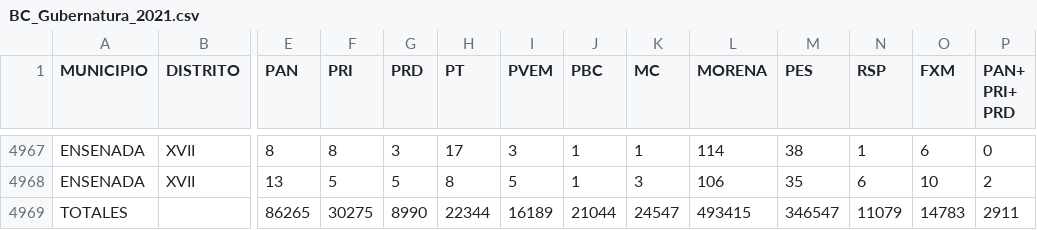
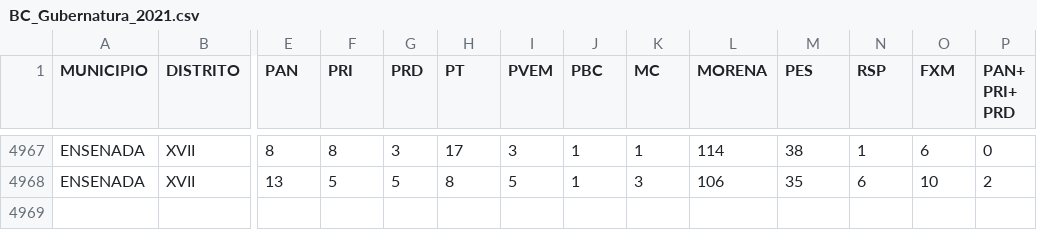
Before and after one commit to marloz24/Elecciones-BC-2022, a CSV file: Resultados Campanas/BC_Gubernatura_2021.csv, drawn as a sheet; only a part is shown, gaps mark what is left out; rows hold the shown columns only; the diff names each change by its address in the sheet, - before the commit and + after, or states it on an @@ line.

Commit message:
Update BC_Gubernatura_2021.csv

```diff
--- a/Resultados Campanas/BC_Gubernatura_2021.csv
+++ b/Resultados Campanas/BC_Gubernatura_2021.csv
-row 4969: TOTALES |  | 86265 | 30275 | 8990 | 22344 | 16189 | 21044 | 24547 | 493415 | 346547 | 11079 | 14783 | 2911
```
